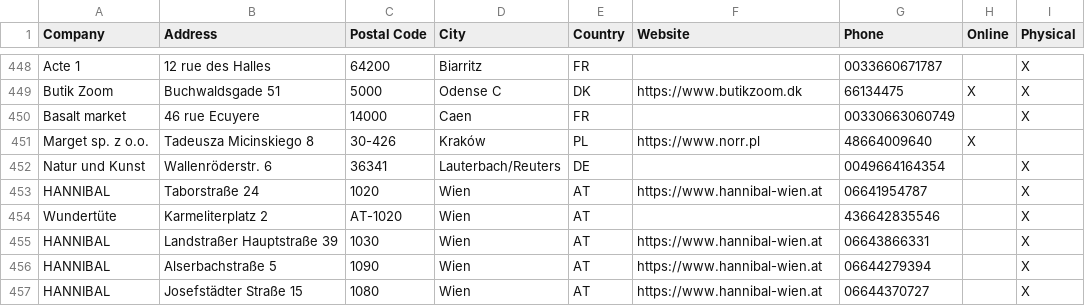
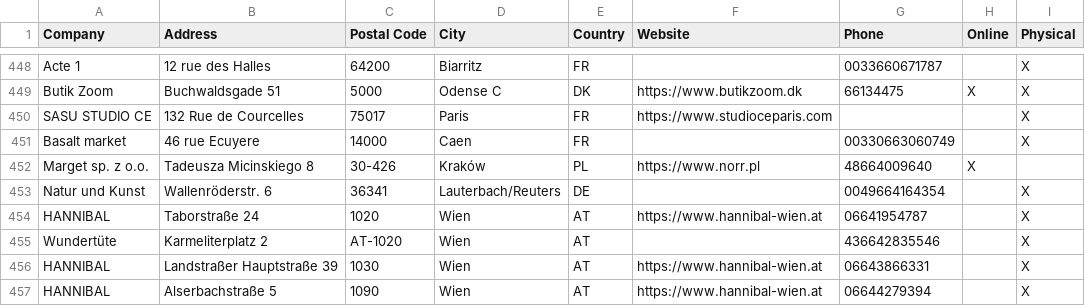
Before and after one commit to NicoBang/nordal-store-locator, a CSV file: stores.csv, drawn as a sheet; only a part is shown, gaps mark what is left out; the shorter side is filled out with more unchanged rows.

```diff
--- a/stores.csv
+++ b/stores.csv
@@ -449,2 +449,3 @@ Acte 1,12 rue des Halles,64200,Biarritz,FR,,0033660671787,,X
 Butik Zoom,Buchwaldsgade 51,5000,Odense C ,DK,https://www.butikzoom.dk,66134475 ,X,X
+SASU STUDIO CE,132 Rue de Courcelles,75017,Paris,FR,https://www.studioceparis.com,,,X
 Basalt market,46 rue Ecuyere,14000,Caen,FR,,00330663060749,,X
```
Also changed, not shown: 2 other files.
